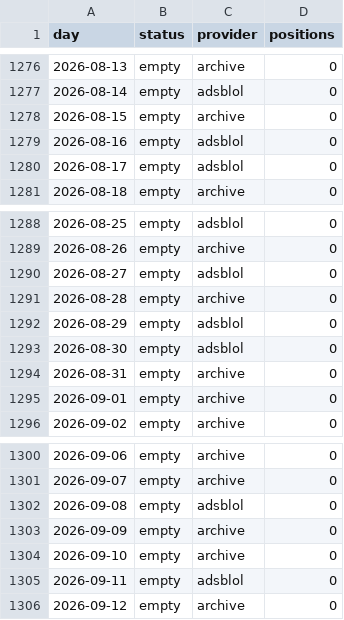
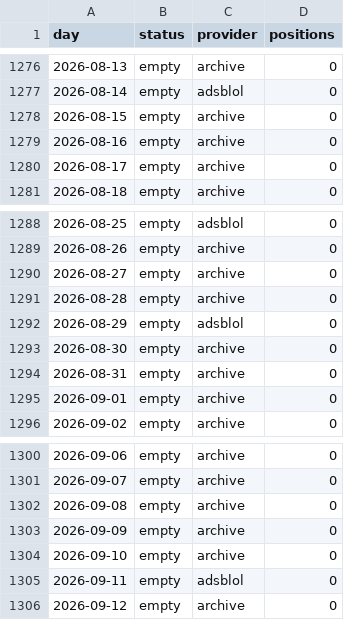
Before and after one commit to peterridzon/lietadielka, a CSV file: data/observations/505c07/days.csv, drawn as a sheet; only a part is shown, gaps mark what is left out.

```diff
--- a/data/observations/505c07/days.csv
+++ b/data/observations/505c07/days.csv
@@ -1278,4 +1278,4 @@ day,status,provider,positions
 2026-08-15,empty,archive,0
-2026-08-16,empty,adsblol,0
-2026-08-17,empty,adsblol,0
+2026-08-16,empty,archive,0
+2026-08-17,empty,archive,0
 2026-08-18,empty,archive,0
@@ -1289,6 +1289,6 @@ day,status,provider,positions
 2026-08-26,empty,archive,0
-2026-08-27,empty,adsblol,0
+2026-08-27,empty,archive,0
 2026-08-28,empty,archive,0
 2026-08-29,empty,adsblol,0
-2026-08-30,empty,adsblol,0
+2026-08-30,empty,archive,0
 2026-08-31,empty,archive,0
@@ -1301,3 +1301,3 @@ day,status,provider,positions
 2026-09-07,empty,archive,0
-2026-09-08,empty,adsblol,0
+2026-09-08,empty,archive,0
 2026-09-09,empty,archive,0
```
Also changed, not shown: data/observations/505c06/days.csv, data/observations/505c09/days.csv, 2 other files.
